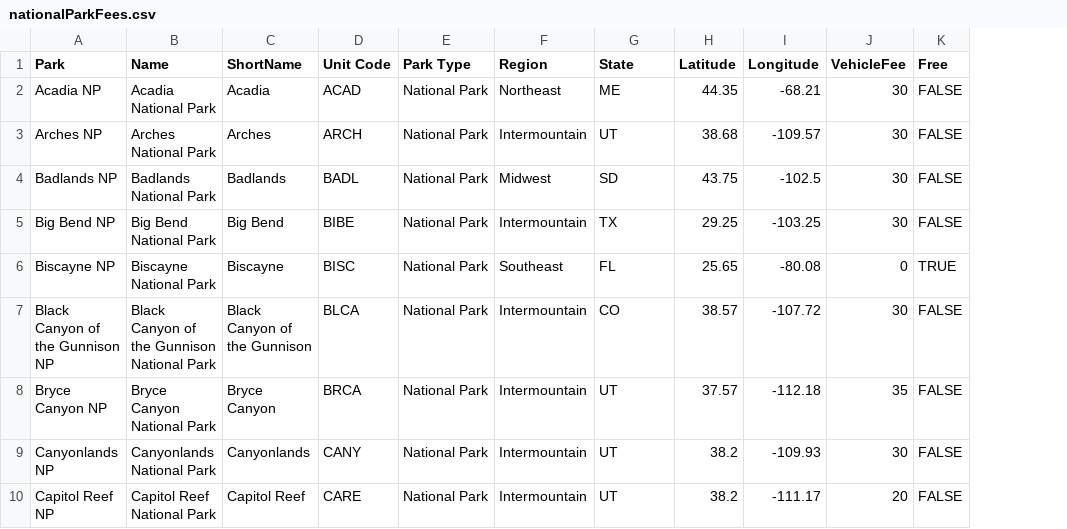
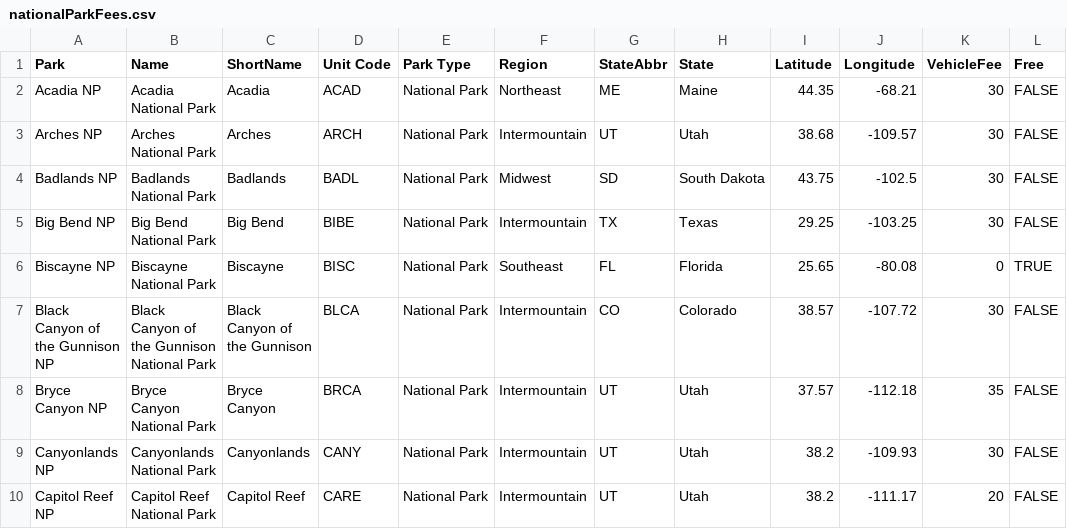
Before and after one commit to yhavin/fit3179-datavis2, a CSV file: data/nationalParkFees.csv, drawn as a sheet; only a part is shown; the diff names each change by its address in the sheet, - before the commit and + after, or states it on an @@ line.

```diff
--- a/data/nationalParkFees.csv
+++ b/data/nationalParkFees.csv
+column H (State), rows 2-10: Maine | Utah | South Dakota | Texas | Florida | Colorado | Utah | Utah | Utah
-G1: State
+G1: StateAbbr
```
Also changed, not shown: data/nationalParkFees20.csv, data/nationalParkRanks.csv, 5 other files.
